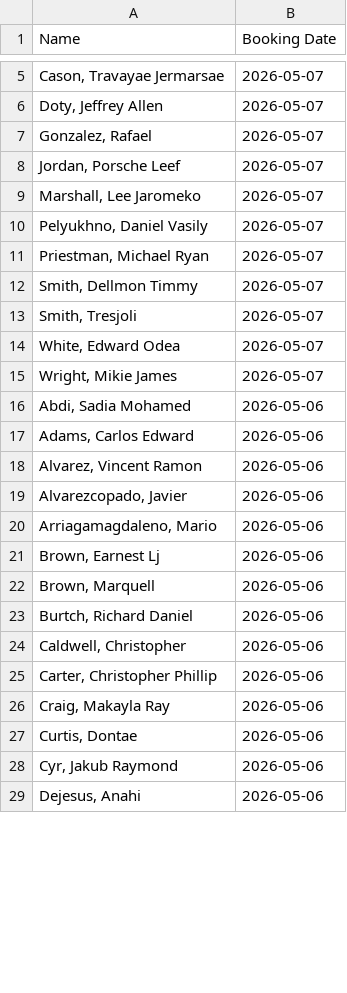
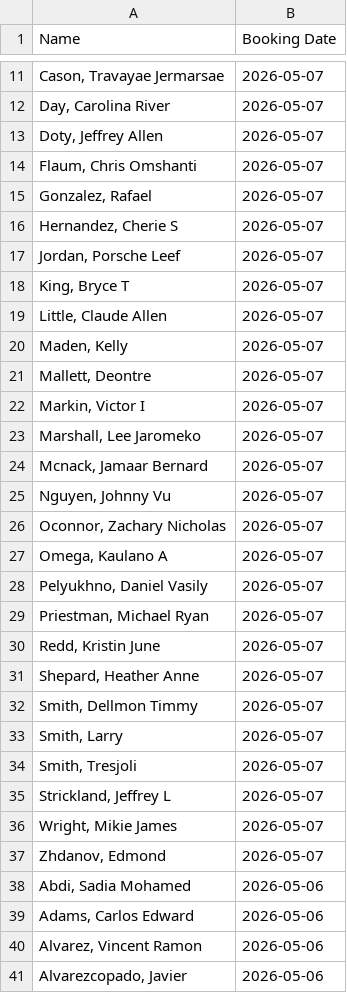
Before and after one commit to NguyenDa18/Portland-Jail-Data-Crawler, a CSV file: csvs/inmate_bookings.csv, drawn as a sheet; only a part is shown, gaps mark what is left out; the shorter side is filled out with more unchanged rows; the diff covers the shown part only.

```diff
--- a/csvs/inmate_bookings.csv
+++ b/csvs/inmate_bookings.csv
@@ -5,12 +11,28 @@ Name,Booking Date
 "Cason, Travayae Jermarsae",2026-05-07
+"Day, Carolina River",2026-05-07
 "Doty, Jeffrey Allen",2026-05-07
+"Flaum, Chris Omshanti",2026-05-07
 "Gonzalez, Rafael ",2026-05-07
+"Hernandez, Cherie S",2026-05-07
 "Jordan, Porsche Leef",2026-05-07
+"King, Bryce T",2026-05-07
+"Little, Claude Allen",2026-05-07
+"Maden, Kelly ",2026-05-07
+"Mallett, Deontre ",2026-05-07
+"Markin, Victor I",2026-05-07
 "Marshall, Lee Jaromeko",2026-05-07
+"Mcnack, Jamaar Bernard",2026-05-07
+"Nguyen, Johnny Vu",2026-05-07
+"Oconnor, Zachary Nicholas",2026-05-07
+"Omega, Kaulano A",2026-05-07
 "Pelyukhno, Daniel Vasily",2026-05-07
 "Priestman, Michael Ryan",2026-05-07
+"Redd, Kristin June",2026-05-07
+"Shepard, Heather Anne",2026-05-07
 "Smith, Dellmon Timmy",2026-05-07
+"Smith, Larry ",2026-05-07
 "Smith, Tresjoli ",2026-05-07
-"White, Edward Odea",2026-05-07
+"Strickland, Jeffrey L",2026-05-07
 "Wright, Mikie James",2026-05-07
+"Zhdanov, Edmond ",2026-05-07
 "Abdi, Sadia Mohamed",2026-05-06
```
Also changed, not shown: 6 added rows and 29 removed rows elsewhere in this file, csvs/inmate_details.csv, 1 other file.
